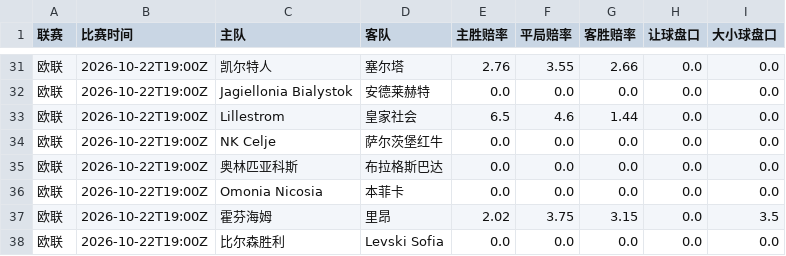
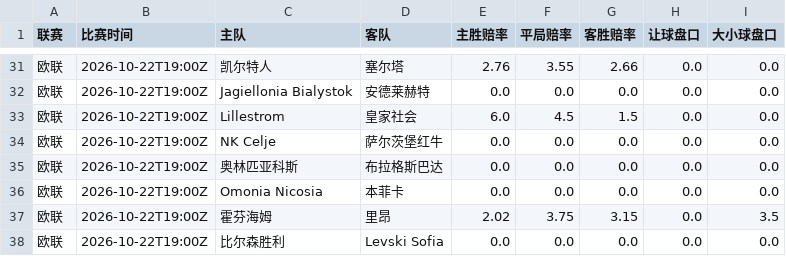
Before and after one commit to kejiqun/epl-prediction, a CSV file: daily_matches.csv, drawn as a sheet; only a part is shown, gaps mark what is left out.

```diff
--- a/daily_matches.csv
+++ b/daily_matches.csv
@@ -32,3 +32,3 @@
 欧联,2026-10-22T19:00Z,Jagiellonia Bialystok,安德莱赫特,0.0,0.0,0.0,0.0,0.0
-欧联,2026-10-22T19:00Z,Lillestrom,皇家社会,6.5,4.6,1.44,0.0,0.0
+欧联,2026-10-22T19:00Z,Lillestrom,皇家社会,6.0,4.5,1.5,0.0,0.0
 欧联,2026-10-22T19:00Z,NK Celje,萨尔茨堡红牛,0.0,0.0,0.0,0.0,0.0
```
Also changed, not shown: 1 other file.
